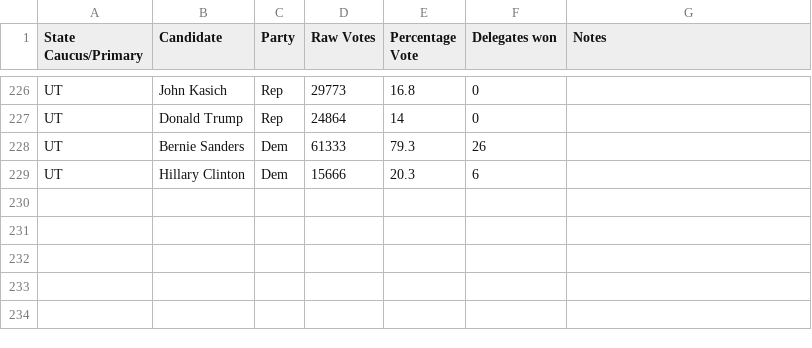
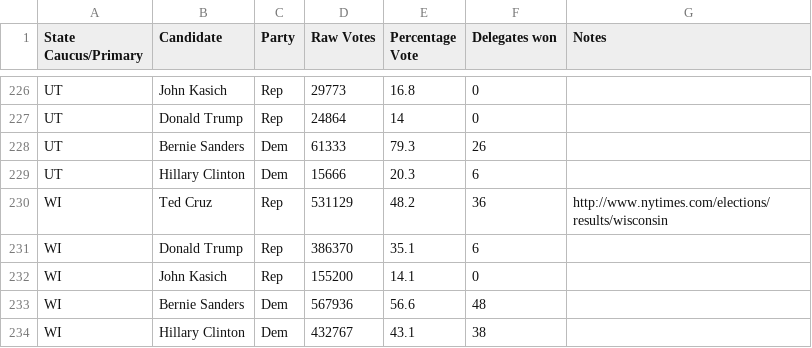
Before and after one commit to EdgeCaseBerg/Election2016, a CSV file: data/primaries.csv, drawn as a sheet; only a part is shown, gaps mark what is left out.

Commit message:
Add WI results

```diff
--- a/data/primaries.csv
+++ b/data/primaries.csv
@@ -229 +229,6 @@ UT,Bernie Sanders,Dem,61333,79.3,26,
 UT,Hillary Clinton,Dem,15666,20.3,6,
+WI,Ted Cruz,Rep,531129,48.2,36,http://www.nytimes.com/elections/results/wisconsin
+WI,Donald Trump,Rep,386370,35.1,6,
+WI,John Kasich,Rep,155200,14.1,0,
+WI,Bernie Sanders,Dem,567936,56.6,48,
+WI,Hillary Clinton,Dem,432767,43.1,38,
```
